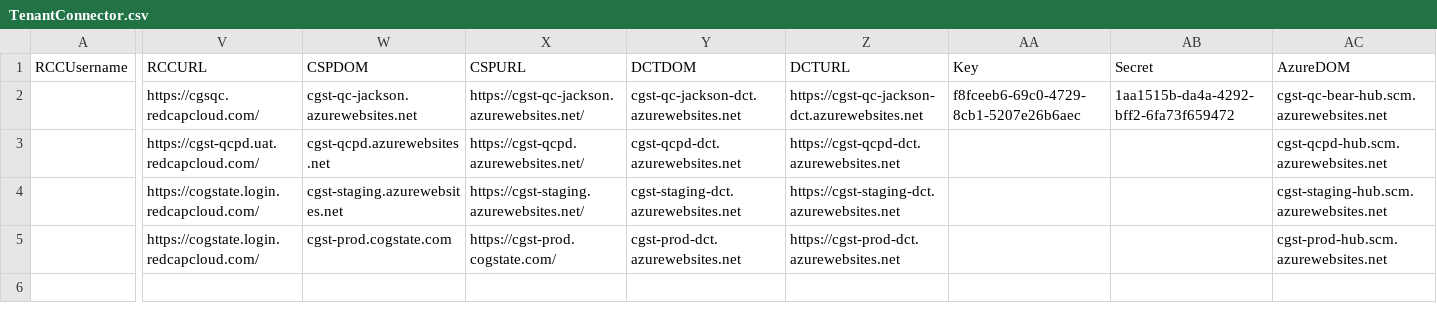
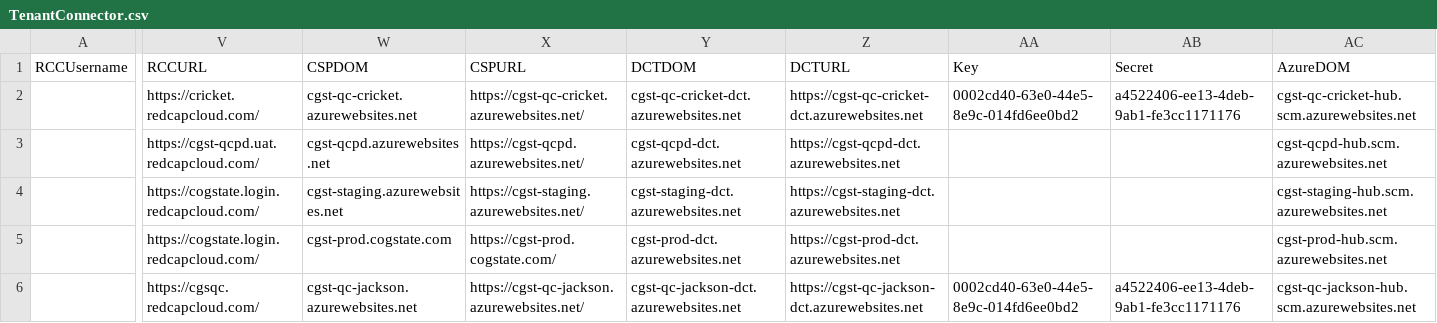
Before and after one commit to zchekir/dll, a CSV file: eSourcePlatform/eSourcePlatform/TenantConnector.csv, drawn as a sheet; only a part is shown, gaps mark what is left out; rows hold the shown columns only; the diff covers the shown part only; the diff names each change by its address in the sheet, - before the commit and + after, or states it on an @@ line.

Commit message:
QC-48: Change the data providers to pint to cricket QC website

```diff
--- a/eSourcePlatform/eSourcePlatform/TenantConnector.csv
+++ b/eSourcePlatform/eSourcePlatform/TenantConnector.csv
-V2 (RCCURL): https://cgsqc.redcapcloud.com/
+V2 (RCCURL): https://cricket.redcapcloud.com/
-W2 (CSPDOM): cgst-qc-jackson.azurewebsites.net
+W2 (CSPDOM): cgst-qc-cricket.azurewebsites.net
-X2 (CSPURL): https://cgst-qc-jackson.azurewebsites.net/
+X2 (CSPURL): https://cgst-qc-cricket.azurewebsites.net/
-Y2 (DCTDOM): cgst-qc-jackson-dct.azurewebsites.net
+Y2 (DCTDOM): cgst-qc-cricket-dct.azurewebsites.net
-Z2 (DCTURL): https://cgst-qc-jackson-dct.azurewebsites.net
+Z2 (DCTURL): https://cgst-qc-cricket-dct.azurewebsites.net
-AA2 (Key): f8fceeb6-69c0-4729-8cb1-5207e26b6aec
+AA2 (Key): 0002cd40-63e0-44e5-8e9c-014fd6ee0bd2
-AB2 (Secret): 1aa1515b-da4a-4292-bff2-6fa73f659472
+AB2 (Secret): a4522406-ee13-4deb-9ab1-fe3cc1171176
-AC2 (AzureDOM): cgst-qc-bear-hub.scm.azurewebsites.net
+AC2 (AzureDOM): cgst-qc-cricket-hub.scm.azurewebsites.net
+row 6:  | https://cgsqc.redcapcloud.com/ | cgst-qc-jackson.azurewebsites.net | https://cgst-qc-jackson.azurewebsites.net/ | cgst-qc-jackson-dct.azurewebsites.net | https://cgst-qc-jackson-dct.azurewebsites.net | 0002cd40-63e0-44e5-8e9c-014fd6ee0bd2 | a4522406-ee13-4deb-9ab1-fe3cc1171176 | cgst-qc-jackson-hub.scm.azurewebsites.net
```
Also changed, not shown: 4 edited cells elsewhere in this file, eSourcePlatform/eSourcePlatform/PR_Authentication.csv, eSourcePlatform/eSourcePlatform/RCCConnector.csv.
